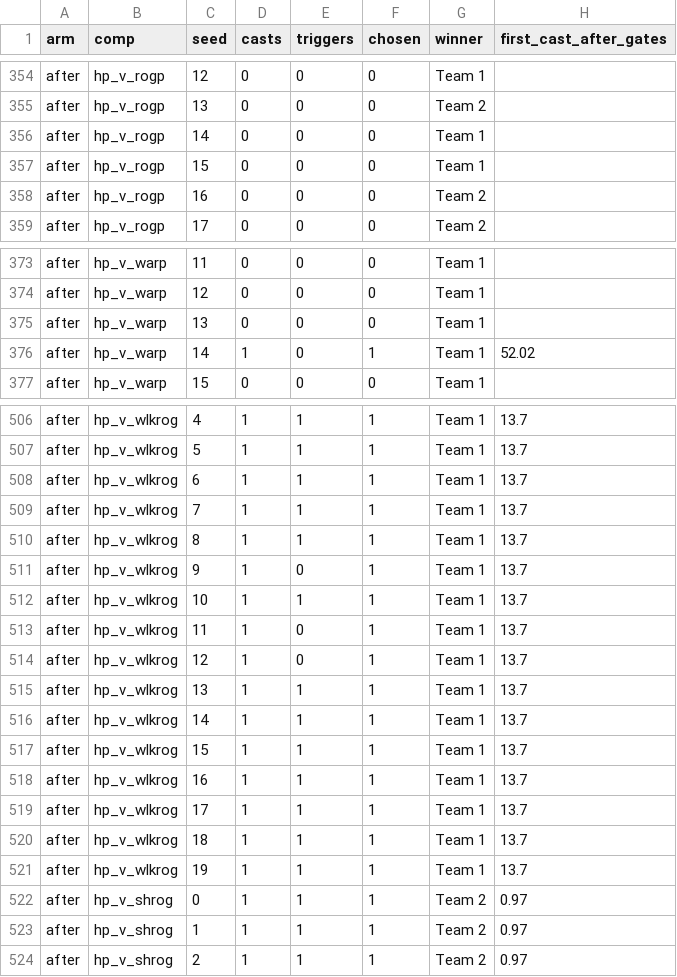
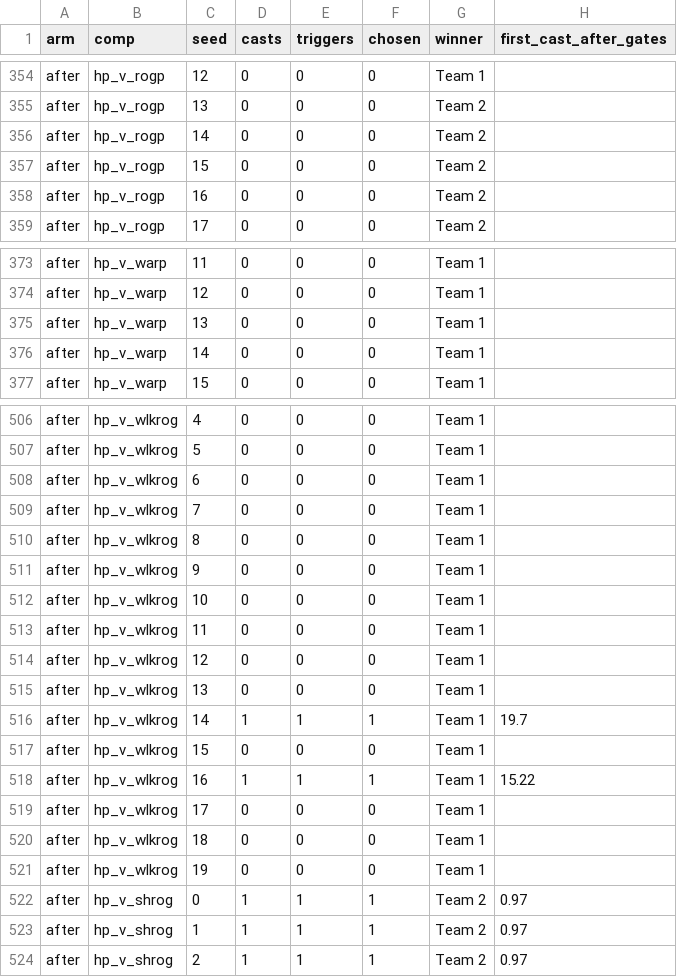
Before and after one commit to dwalker-va/arenasim-prototype, a CSV file: docs/design/balance/2026-09-27-as125_trap_matches.csv, drawn as a sheet; only a part is shown, gaps mark what is left out; the diff covers the shown part only; the diff names each change by its address in the sheet, - before the commit and + after, or states it on an @@ line.

```diff
--- a/docs/design/balance/2026-09-27-as125_trap_matches.csv
+++ b/docs/design/balance/2026-09-27-as125_trap_matches.csv
-G356:G357 (winner): Team 1
+G356:G357 (winner): Team 2
-D376 (casts): 1
+D376 (casts): 0
-F376 (chosen): 1
+F376 (chosen): 0
-H376 (first_cast_after_gates): 52.02
+H376 (first_cast_after_gates): (empty)
-D506:D515 (casts): 1
+D506:D515 (casts): 0
-E506:E510 (triggers): 1
+E506:E510 (triggers): 0
-F506:F515 (chosen): 1
+F506:F515 (chosen): 0
-H506:H515 (first_cast_after_gates): 13.7
+H506:H515 (first_cast_after_gates): (empty)
-E512 (triggers): 1
+E512 (triggers): 0
-E515 (triggers): 1
+E515 (triggers): 0
-H516 (first_cast_after_gates): 13.7
+H516 (first_cast_after_gates): 19.7
-D517 (casts): 1
+D517 (casts): 0
-E517 (triggers): 1
+E517 (triggers): 0
-F517 (chosen): 1
+F517 (chosen): 0
-H517 (first_cast_after_gates): 13.7
+H517 (first_cast_after_gates): (empty)
-H518 (first_cast_after_gates): 13.7
+H518 (first_cast_after_gates): 15.22
-D519:D521 (casts): 1
+D519:D521 (casts): 0
-E519:E521 (triggers): 1
+E519:E521 (triggers): 0
-F519:F521 (chosen): 1
+F519:F521 (chosen): 0
-H519:H521 (first_cast_after_gates): 13.7
+H519:H521 (first_cast_after_gates): (empty)
```
Also changed, not shown: 112 edited cells elsewhere in this file, docs/design/balance/2026-09-27-as125_2v2_after.csv, docs/design/balance/2026-09-27-as125_trap_events.csv, 2 other files.
